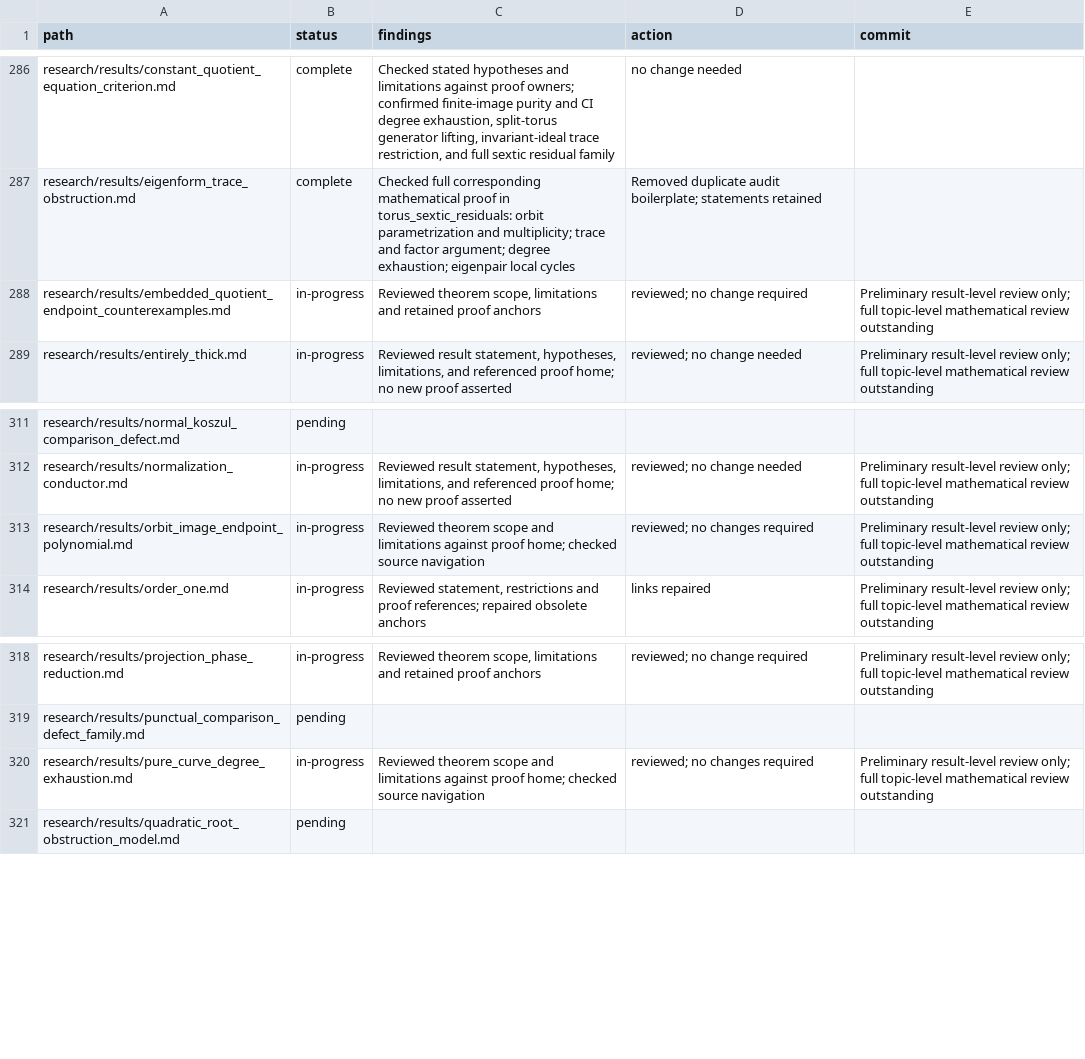
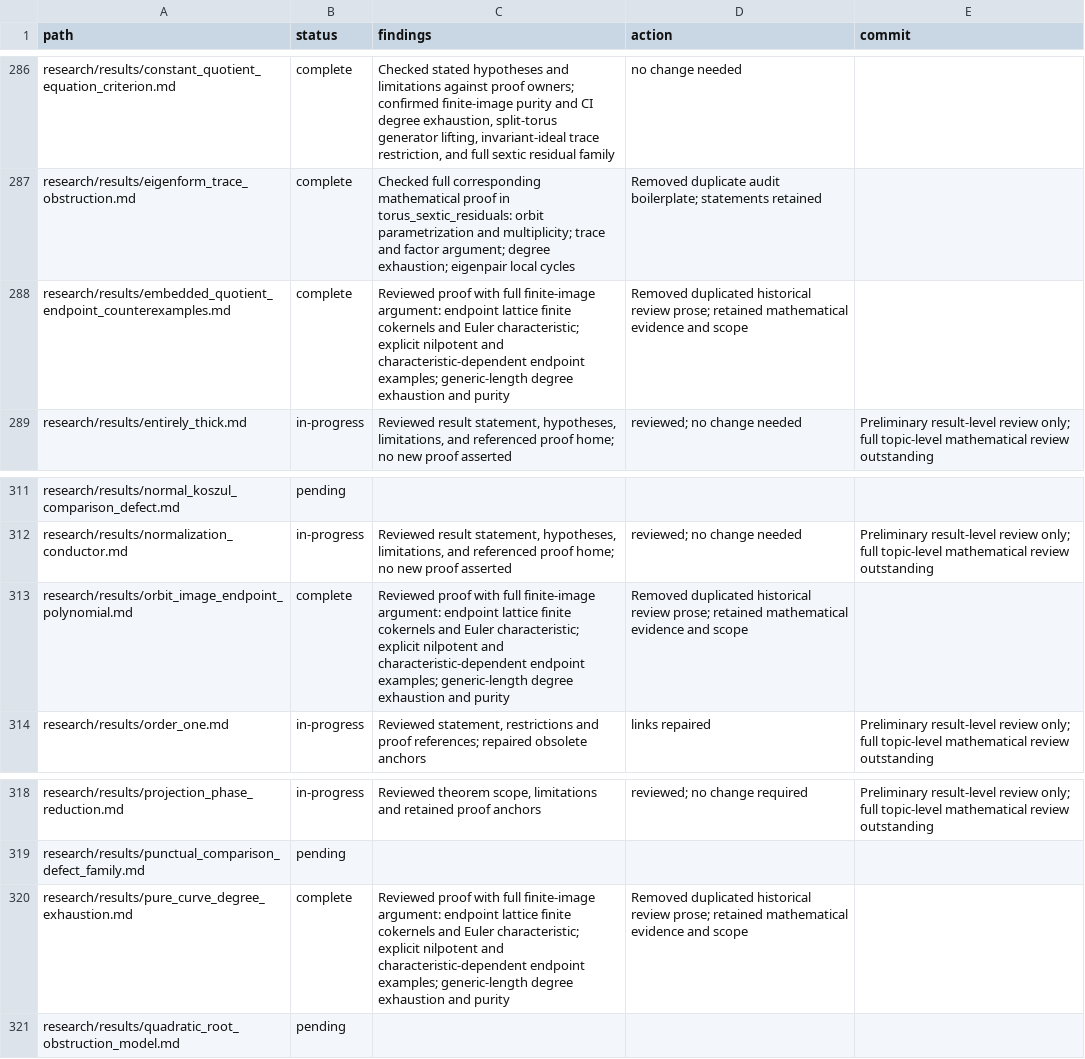
Before and after one commit to markluxton1/STCI, a CSV file: tmp/current_math_review_manifest.csv, drawn as a sheet; only a part is shown, gaps mark what is left out.

Commit message:
Complete three embedded quotient results after integrated mathematical review

```diff
--- a/tmp/current_math_review_manifest.csv
+++ b/tmp/current_math_review_manifest.csv
@@ -287,3 +287,3 @@ path,status,findings,action,commit
 "research/results/eigenform_trace_obstruction.md","complete","Checked full corresponding mathematical proof in torus_sextic_residuals: orbit parametrization and multiplicity; trace and factor argument; degree exhaustion; eigenpair local cycles","Removed duplicate audit boilerplate; statements retained",""
-"research/results/embedded_quotient_endpoint_counterexamples.md","in-progress","Reviewed theorem scope, limitations and retained proof anchors","reviewed; no change required","Preliminary result-level review only; full topic-level mathematical review outstanding"
+"research/results/embedded_quotient_endpoint_counterexamples.md","complete","Reviewed proof with full finite-image argument: endpoint lattice finite cokernels and Euler characteristic; explicit nilpotent and characteristic-dependent endpoint examples; generic-length degree exhaustion and purity","Removed duplicated historical review prose; retained mathematical evidence and scope",""
 "research/results/entirely_thick.md","in-progress","Reviewed result statement, hypotheses, limitations, and referenced proof home; no new proof asserted","reviewed; no change needed","Preliminary result-level review only; full topic-level mathematical review outstanding"
@@ -312,3 +312,3 @@ path,status,findings,action,commit
 "research/results/normalization_conductor.md","in-progress","Reviewed result statement, hypotheses, limitations, and referenced proof home; no new proof asserted","reviewed; no change needed","Preliminary result-level review only; full topic-level mathematical review outstanding"
-"research/results/orbit_image_endpoint_polynomial.md","in-progress","Reviewed theorem scope and limitations against proof home; checked source navigation","reviewed; no changes required","Preliminary result-level review only; full topic-level mathematical review outstanding"
+"research/results/orbit_image_endpoint_polynomial.md","complete","Reviewed proof with full finite-image argument: endpoint lattice finite cokernels and Euler characteristic; explicit nilpotent and characteristic-dependent endpoint examples; generic-length degree exhaustion and purity","Removed duplicated historical review prose; retained mathematical evidence and scope",""
 "research/results/order_one.md","in-progress","Reviewed statement, restrictions and proof references; repaired obsolete anchors","links repaired","Preliminary result-level review only; full topic-level mathematical review outstanding"
@@ -319,3 +319,3 @@ path,status,findings,action,commit
 "research/results/punctual_comparison_defect_family.md","pending","","",""
-"research/results/pure_curve_degree_exhaustion.md","in-progress","Reviewed theorem scope and limitations against proof home; checked source navigation","reviewed; no changes required","Preliminary result-level review only; full topic-level mathematical review outstanding"
+"research/results/pure_curve_degree_exhaustion.md","complete","Reviewed proof with full finite-image argument: endpoint lattice finite cokernels and Euler characteristic; explicit nilpotent and characteristic-dependent endpoint examples; generic-length degree exhaustion and purity","Removed duplicated historical review prose; retained mathematical evidence and scope",""
 "research/results/quadratic_root_obstruction_model.md","pending","","",""
```
